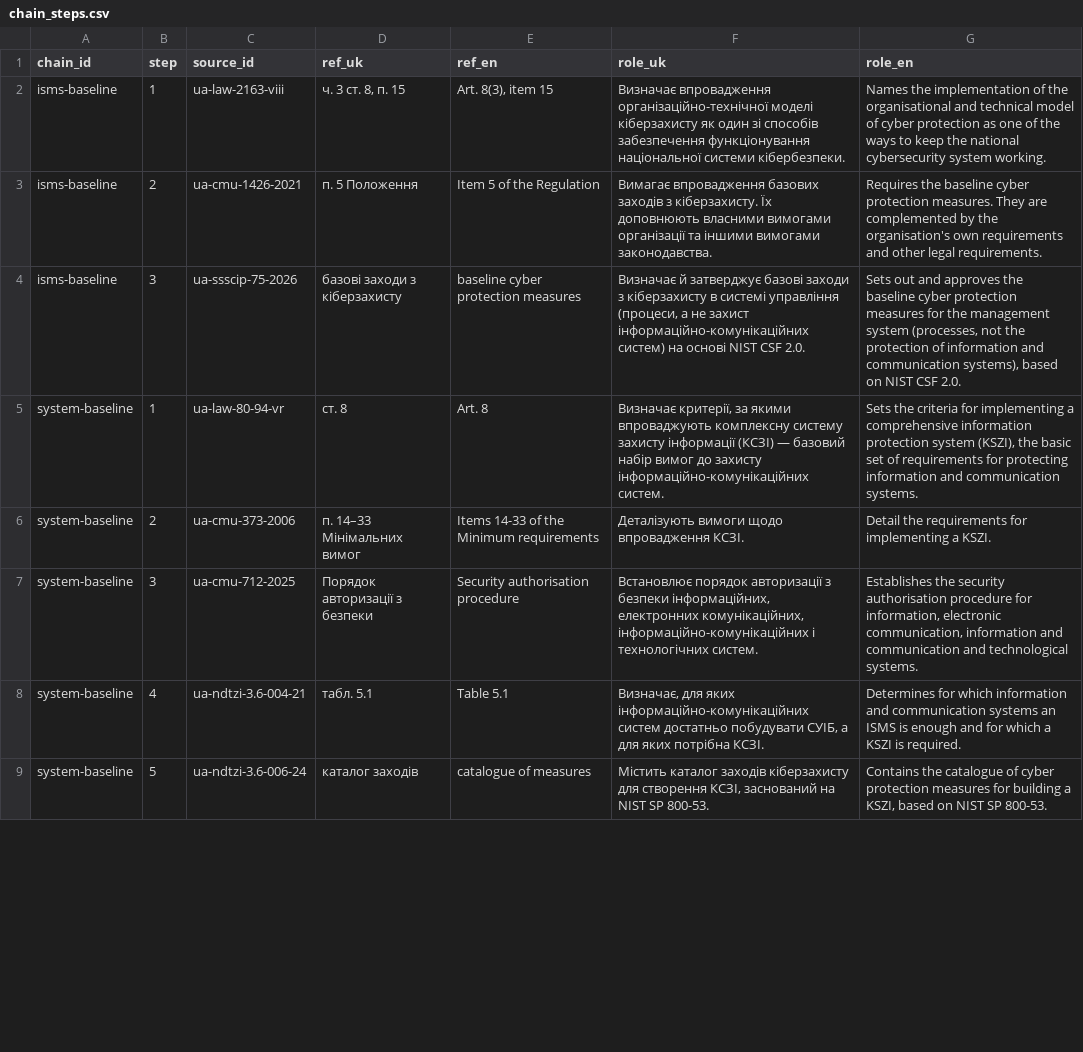
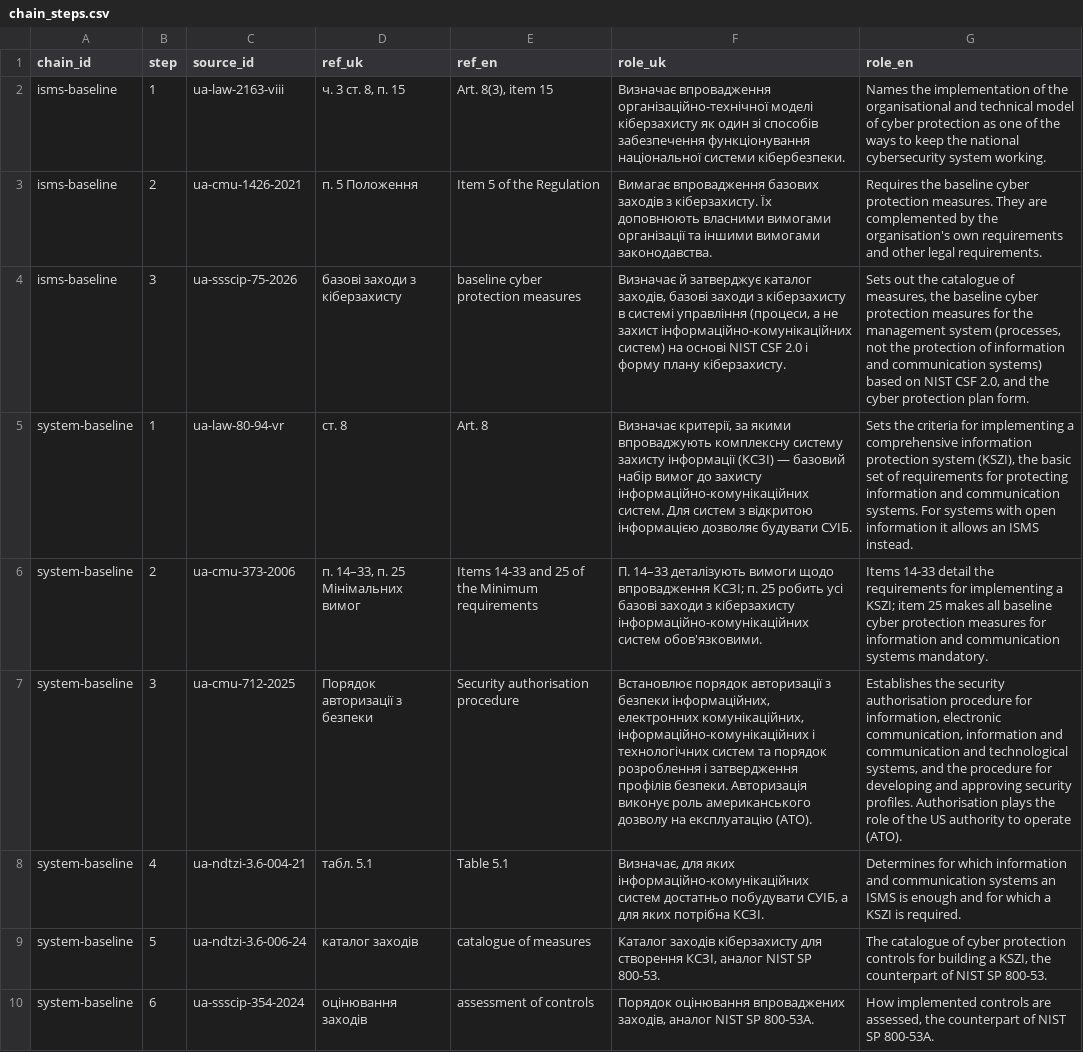
Before and after one commit to Ivan-Gokin/grc-foundation-ua, a CSV file: data/chain_steps.csv, drawn as a sheet; only a part is shown; the diff covers the shown part only; the diff names each change by its address in the sheet, - before the commit and + after, or states it on an @@ line.

```diff
--- a/data/chain_steps.csv
+++ b/data/chain_steps.csv
-F4 (role_uk): …й затверджує базові заходи з кіберзахисту в системі управління (процеси, а не захист інформаційно-комунікаційних систем) на основі NIST CSF 2.0.
+F4 (role_uk): …й затверджує каталог заходів, базові заходи з кіберзахисту в системі управління (процеси, а не захист інформаційно-комунікаційних систем) на основі NIST CSF 2.0 і форму плану кіберзахисту.
-G4 (role_en): Sets out and approves the baseline cyber protection measures for the management system (processes, not the protection of information and communication systems), based on NIST CSF 2.0.
+G4 (role_en): Sets out the catalogue of measures, the baseline cyber protection measures for the management system (processes, not the protection of information and communication systems) based on NIST CSF 2.0, and the cyber protection plan form.
-F5 (role_uk): …інформаційно-комунікаційних систем.
+F5 (role_uk): …інформаційно-комунікаційних систем. Для систем з відкритою інформацією дозволяє будувати СУІБ.
-G5 (role_en): …communication systems.
+G5 (role_en): …communication systems. For systems with open information it allows an ISMS instead.
-D6 (ref_uk): п. 14–33 Мінімальних вимог
+D6 (ref_uk): п. 14–33, п. 25 Мінімальних вимог
-E6 (ref_en): Items 14-33 of the Minimum requirements
+E6 (ref_en): Items 14-33 and 25 of the Minimum requirements
-F6 (role_uk): Деталізують вимоги щодо впровадження КСЗІ.
+F6 (role_uk): П. 14–33 деталізують вимоги щодо впровадження КСЗІ; п. 25 робить усі базові заходи з кіберзахисту інформаційно-комунікаційних систем обов'язковими.
-G6 (role_en): Detail the requirements for implementing a KSZI.
+G6 (role_en): Items 14-33 detail the requirements for implementing a KSZI; item 25 makes all baseline cyber protection measures for information and communication systems mandatory.
-F7 (role_uk): …і технологічних систем.
+F7 (role_uk): …і технологічних систем та порядок розроблення і затвердження профілів безпеки. Авторизація виконує роль американського дозволу на експлуатацію (ATO).
-G7 (role_en): …and technological systems.
+G7 (role_en): …and technological systems, and the procedure for developing and approving security profiles. Authorisation plays the role of the US authority to operate (ATO).
-F9 (role_uk): Містить каталог заходів кіберзахисту для створення КСЗІ, заснований на NIST SP…
+F9 (role_uk): Каталог заходів кіберзахисту для створення КСЗІ, аналог NIST SP…
-G9 (role_en): Contains the catalogue of cyber protection measures for building a KSZI, based on NIST SP…
+G9 (role_en): The catalogue of cyber protection controls for building a KSZI, the counterpart of NIST SP…
+row 10: system-baseline | 6 | ua-ssscip-354-2024 | оцінювання заходів | assessment of controls | Порядок оцінювання впроваджених заходів, аналог NIST SP 800-53A. | How implemented controls are assessed, the counterpart of NIST SP 800-53A.
```
Also changed, not shown: 5 added rows and 6 edited cells elsewhere in this file, data/chains.csv, data/source_relations.csv, 8 other files.
